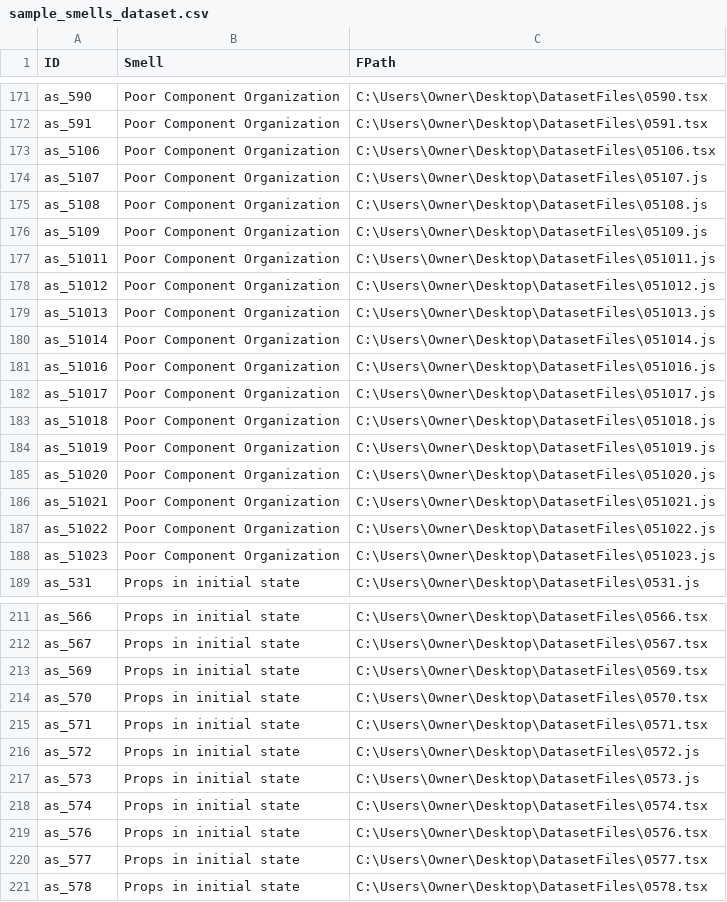
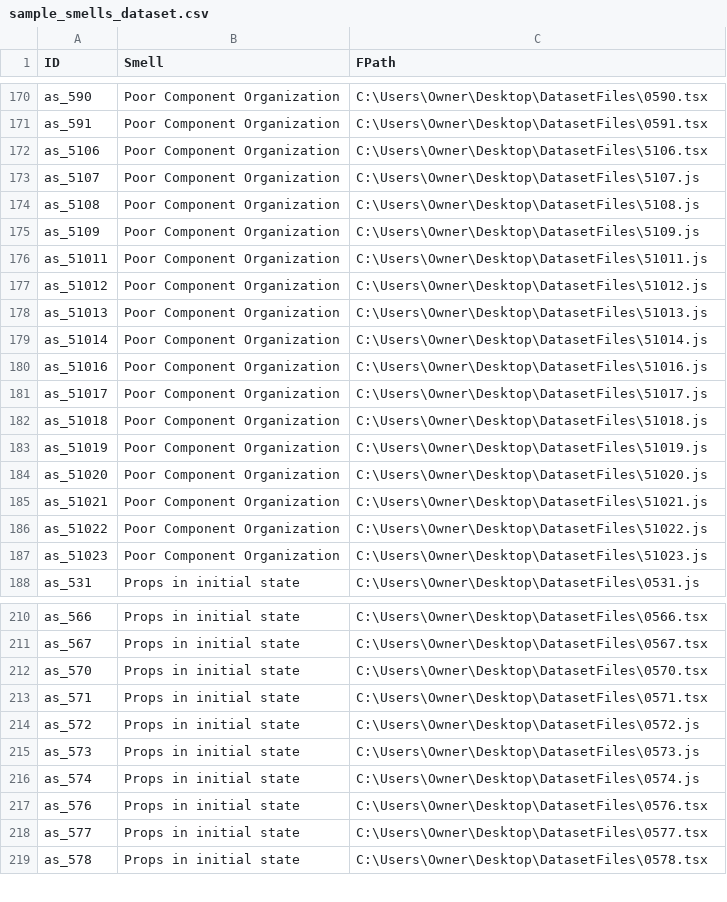
Before and after one commit to HassanAhmed0723/React-Code-Smells-Dataset-Analysis, a CSV file: sample_smells_dataset.csv, drawn as a sheet; only a part is shown, gaps mark what is left out; the diff covers the shown part only.

```diff
--- a/sample_smells_dataset.csv
+++ b/sample_smells_dataset.csv
@@ -172,18 +171,18 @@ as_590,Poor Component Organization,C:\Users\Owner\Desktop\DatasetFiles\0590.tsx
 as_591,Poor Component Organization,C:\Users\Owner\Desktop\DatasetFiles\0591.tsx
-as_5106,Poor Component Organization,C:\Users\Owner\Desktop\DatasetFiles\05106.tsx
-as_5107,Poor Component Organization,C:\Users\Owner\Desktop\DatasetFiles\05107.js
-as_5108,Poor Component Organization,C:\Users\Owner\Desktop\DatasetFiles\05108.js
-as_5109,Poor Component Organization,C:\Users\Owner\Desktop\DatasetFiles\05109.js
-as_51011,Poor Component Organization,C:\Users\Owner\Desktop\DatasetFiles\051011.js
-as_51012,Poor Component Organization,C:\Users\Owner\Desktop\DatasetFiles\051012.js
-as_51013,Poor Component Organization,C:\Users\Owner\Desktop\DatasetFiles\051013.js
-as_51014,Poor Component Organization,C:\Users\Owner\Desktop\DatasetFiles\051014.js
-as_51016,Poor Component Organization,C:\Users\Owner\Desktop\DatasetFiles\051016.js
-as_51017,Poor Component Organization,C:\Users\Owner\Desktop\DatasetFiles\051017.js
-as_51018,Poor Component Organization,C:\Users\Owner\Desktop\DatasetFiles\051018.js
-as_51019,Poor Component Organization,C:\Users\Owner\Desktop\DatasetFiles\051019.js
-as_51020,Poor Component Organization,C:\Users\Owner\Desktop\DatasetFiles\051020.js
-as_51021,Poor Component Organization,C:\Users\Owner\Desktop\DatasetFiles\051021.js
-as_51022,Poor Component Organization,C:\Users\Owner\Desktop\DatasetFiles\051022.js
-as_51023,Poor Component Organization,C:\Users\Owner\Desktop\DatasetFiles\051023.js
+as_5106,Poor Component Organization,C:\Users\Owner\Desktop\DatasetFiles\5106.tsx
+as_5107,Poor Component Organization,C:\Users\Owner\Desktop\DatasetFiles\5107.js
+as_5108,Poor Component Organization,C:\Users\Owner\Desktop\DatasetFiles\5108.js
+as_5109,Poor Component Organization,C:\Users\Owner\Desktop\DatasetFiles\5109.js
+as_51011,Poor Component Organization,C:\Users\Owner\Desktop\DatasetFiles\51011.js
+as_51012,Poor Component Organization,C:\Users\Owner\Desktop\DatasetFiles\51012.js
+as_51013,Poor Component Organization,C:\Users\Owner\Desktop\DatasetFiles\51013.js
+as_51014,Poor Component Organization,C:\Users\Owner\Desktop\DatasetFiles\51014.js
+as_51016,Poor Component Organization,C:\Users\Owner\Desktop\DatasetFiles\51016.js
+as_51017,Poor Component Organization,C:\Users\Owner\Desktop\DatasetFiles\51017.js
+as_51018,Poor Component Organization,C:\Users\Owner\Desktop\DatasetFiles\51018.js
+as_51019,Poor Component Organization,C:\Users\Owner\Desktop\DatasetFiles\51019.js
+as_51020,Poor Component Organization,C:\Users\Owner\Desktop\DatasetFiles\51020.js
+as_51021,Poor Component Organization,C:\Users\Owner\Desktop\DatasetFiles\51021.js
+as_51022,Poor Component Organization,C:\Users\Owner\Desktop\DatasetFiles\51022.js
+as_51023,Poor Component Organization,C:\Users\Owner\Desktop\DatasetFiles\51023.js
 as_531,Props in initial state,C:\Users\Owner\Desktop\DatasetFiles\0531.js
@@ -212,3 +211,2 @@ as_566,Props in initial state,C:\Users\Owner\Desktop\DatasetFiles\0566.tsx
 as_567,Props in initial state,C:\Users\Owner\Desktop\DatasetFiles\0567.tsx
-as_569,Props in initial state,C:\Users\Owner\Desktop\DatasetFiles\0569.tsx
 as_570,Props in initial state,C:\Users\Owner\Desktop\DatasetFiles\0570.tsx
@@ -217,3 +215,3 @@ as_572,Props in initial state,C:\Users\Owner\Desktop\DatasetFiles\0572.js
 as_573,Props in initial state,C:\Users\Owner\Desktop\DatasetFiles\0573.js
-as_574,Props in initial state,C:\Users\Owner\Desktop\DatasetFiles\0574.tsx
+as_574,Props in initial state,C:\Users\Owner\Desktop\DatasetFiles\0574.js
 as_576,Props in initial state,C:\Users\Owner\Desktop\DatasetFiles\0576.tsx
```
Also changed, not shown: 28 added rows, 2 removed rows and 7 edited cells elsewhere in this file, 1 other file.
